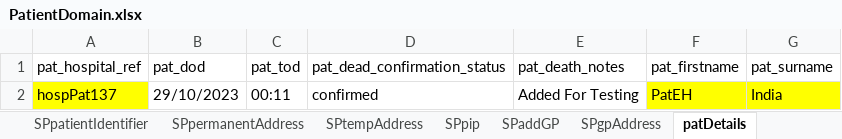
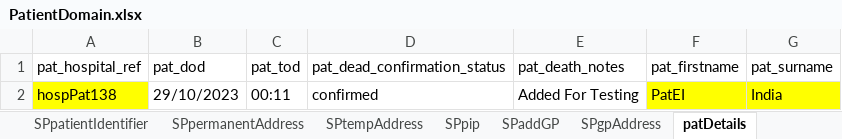
Before and after one commit to manojvyavahare27/ReleaseC4Automation, an Excel workbook: ExcelFiles/PatientDomain.xlsx, sheet patDetails, drawn as a sheet; values as stored, in another font and other column widths than the file's, no borders; the diff names each change by its address in the sheet, - before the commit and + after, or states it on an @@ line.

```diff
--- a/ExcelFiles/PatientDomain.xlsx (sheet patDetails)
+++ b/ExcelFiles/PatientDomain.xlsx (sheet patDetails)
-A2 (pat_hospital_ref): hospPat137
+A2 (pat_hospital_ref): hospPat138
-F2 (pat_firstname): PatEH
+F2 (pat_firstname): PatEI
```
Also changed, not shown: sheet patientIdentifier, sheet addPatient, sheet editPatient, 4 other files.
